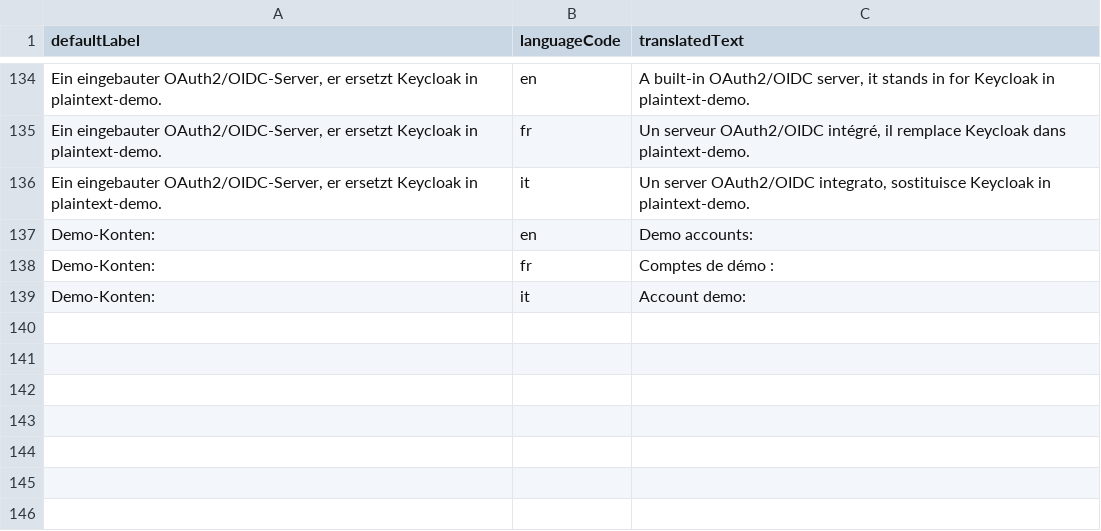
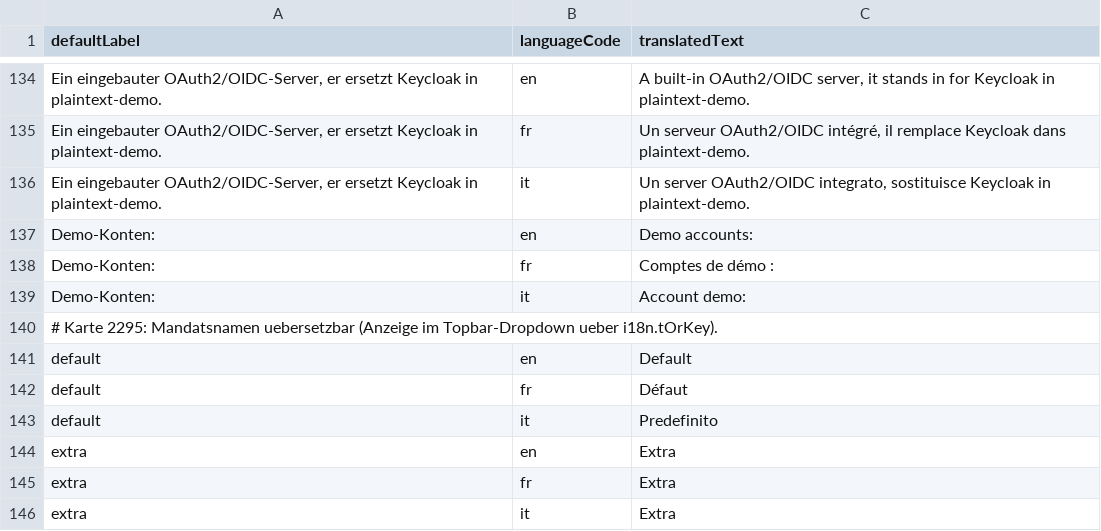
Before and after one commit to Plaintext-Gmbh/plaintext-modul-demo, a CSV file: src/main/resources/i18n/plaintext-demo.csv, drawn as a sheet; only a part is shown, gaps mark what is left out.

Commit message:
Karte 2295: Mandatsnamen default/extra übersetzbar (per-Modul-i18n) (#12)
* 2295: Mandatsnamen default/extra uebersetzbar (en/fr/it) — per-Modul-i18n-Demo-CSV

* 2295: root 3.32.0 -> 3.34.0 (Demo-i18n tOrKey + übersetzte Topbar-Attribute)

* 2295: root 3.34.0 -> 3.35.0 (Daniel-Nachtrag: Mein Profil/API Token/Alle anzeigen)

```diff
--- a/src/main/resources/i18n/plaintext-demo.csv
+++ b/src/main/resources/i18n/plaintext-demo.csv
@@ -139 +139,8 @@ Demo-Konten:;fr;Comptes de démo :
 Demo-Konten:;it;Account demo:
+# Karte 2295: Mandatsnamen uebersetzbar (Anzeige im Topbar-Dropdown ueber i18n.tOrKey).
+default;en;Default
+default;fr;Défaut
+default;it;Predefinito
+extra;en;Extra
+extra;fr;Extra
+extra;it;Extra
```
